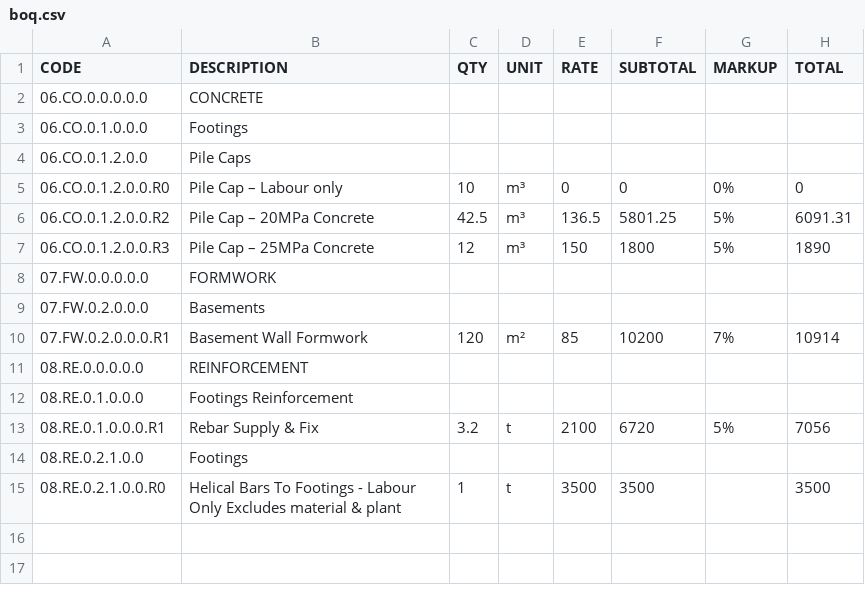
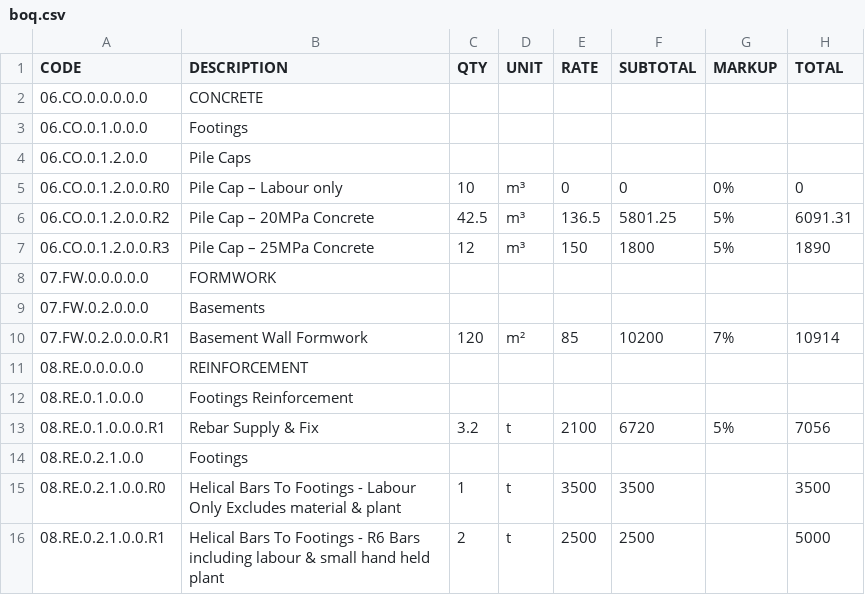
Before and after one commit to jimlakiss/boq-dashboard-pages, a CSV file: boq.csv, drawn as a sheet.

Commit message:
updated csv data

```diff
--- a/boq.csv
+++ b/boq.csv
@@ -15 +15,2 @@ CODE,DESCRIPTION,QTY,UNIT,RATE,SUBTOTAL,MARKUP,TOTAL
 08.RE.0.2.1.0.0.R0,Helical Bars To Footings - Labour Only Excludes material & plant,1,t,3500,3500,,3500
+08.RE.0.2.1.0.0.R1,Helical Bars To Footings - R6 Bars including labour & small hand held plant,2,t,2500,2500,,5000
```
